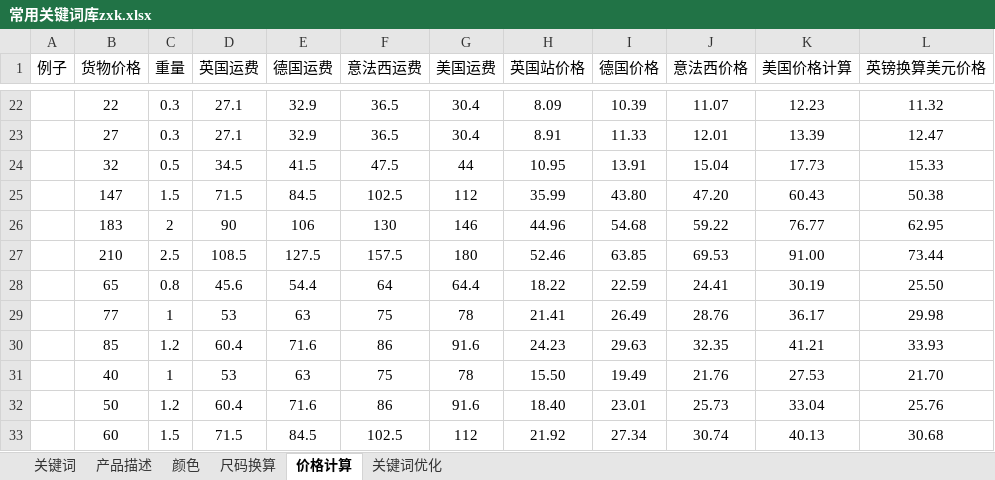
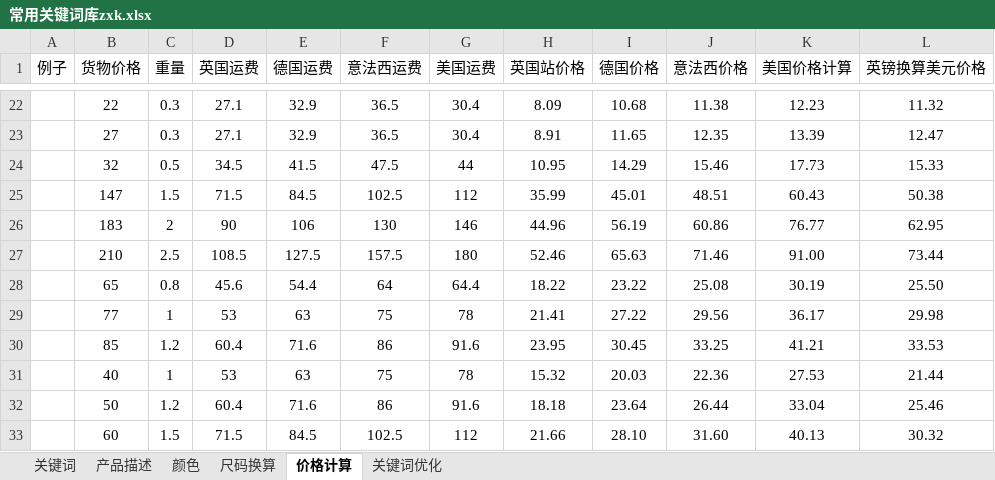
Before and after one commit to lisixinyanni/work-on-amazon, an Excel workbook: zxk/常用关键词库zxk.xlsx, sheet 价格计算, drawn as a sheet; only a part is shown, gaps mark what is left out; values as stored, in another font and other column widths than the file's, no borders; the diff covers the shown part only; the diff names each change by its address in the sheet, - before the commit and + after, or states it on an @@ line.

```diff
--- a/zxk/常用关键词库zxk.xlsx (sheet 价格计算)
+++ b/zxk/常用关键词库zxk.xlsx (sheet 价格计算)
-I22 (德国价格): 10.39
+I22 (德国价格): 10.68
-J22 (意法西价格): 11.07
+J22 (意法西价格): 11.38
-I23 (德国价格): 11.33
+I23 (德国价格): 11.65
-J23 (意法西价格): 12.01
+J23 (意法西价格): 12.35
-I24 (德国价格): 13.91
+I24 (德国价格): 14.29
-J24 (意法西价格): 15.04
+J24 (意法西价格): 15.46
-I25 (德国价格): 43.80
+I25 (德国价格): 45.01
-J25 (意法西价格): 47.20
+J25 (意法西价格): 48.51
-I26 (德国价格): 54.68
+I26 (德国价格): 56.19
-J26 (意法西价格): 59.22
+J26 (意法西价格): 60.86
-I27 (德国价格): 63.85
+I27 (德国价格): 65.63
-J27 (意法西价格): 69.53
+J27 (意法西价格): 71.46
-I28 (德国价格): 22.59
+I28 (德国价格): 23.22
-J28 (意法西价格): 24.41
+J28 (意法西价格): 25.08
-I29 (德国价格): 26.49
+I29 (德国价格): 27.22
-J29 (意法西价格): 28.76
+J29 (意法西价格): 29.56
-H30 (英国站价格): 24.23
+H30 (英国站价格): 23.95
-I30 (德国价格): 29.63
+I30 (德国价格): 30.45
-J30 (意法西价格): 32.35
+J30 (意法西价格): 33.25
-L30 (英镑换算美元价格): 33.93
+L30 (英镑换算美元价格): 33.53
-H31 (英国站价格): 15.50
+H31 (英国站价格): 15.32
-I31 (德国价格): 19.49
+I31 (德国价格): 20.03
-J31 (意法西价格): 21.76
+J31 (意法西价格): 22.36
-L31 (英镑换算美元价格): 21.70
+L31 (英镑换算美元价格): 21.44
-H32 (英国站价格): 18.40
+H32 (英国站价格): 18.18
-I32 (德国价格): 23.01
+I32 (德国价格): 23.64
-J32 (意法西价格): 25.73
+J32 (意法西价格): 26.44
-L32 (英镑换算美元价格): 25.76
+L32 (英镑换算美元价格): 25.46
-H33 (英国站价格): 21.92
+H33 (英国站价格): 21.66
-I33 (德国价格): 27.34
+I33 (德国价格): 28.10
-J33 (意法西价格): 30.74
+J33 (意法西价格): 31.60
-L33 (英镑换算美元价格): 30.68
+L33 (英镑换算美元价格): 30.32
```
Also changed, not shown: 10 added rows, 7 removed rows and 32 edited cells elsewhere in this sheet, 4 other files.
